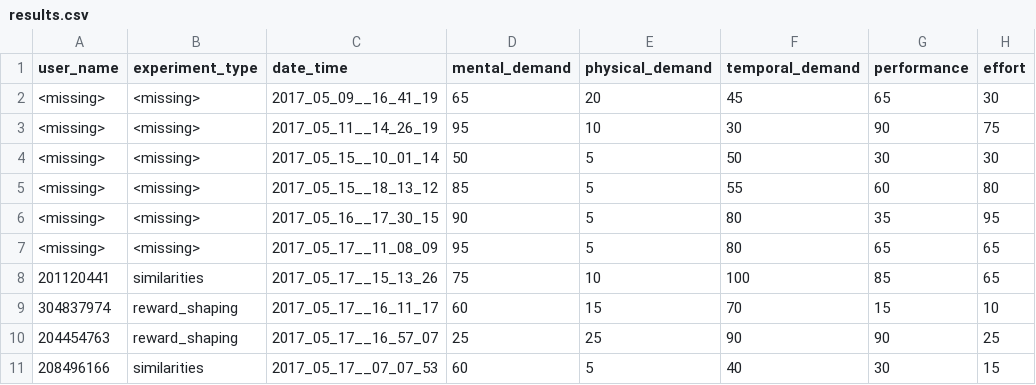
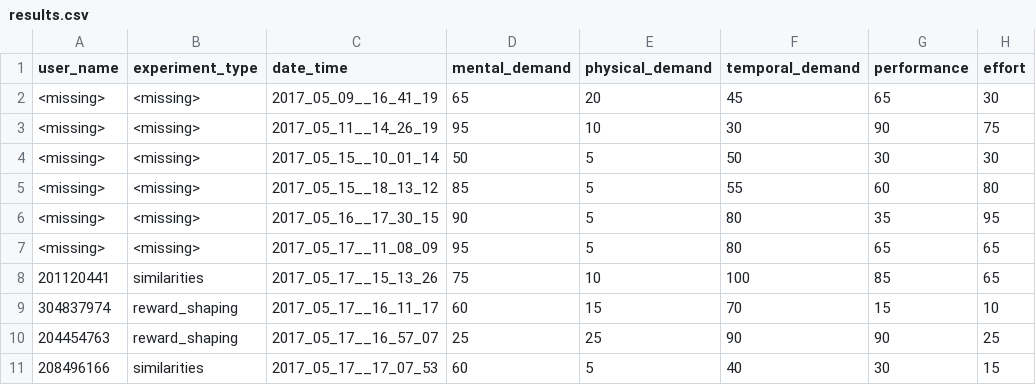
Before and after one commit to moshiky/experiment_scripts, a CSV file: results.csv, drawn as a sheet; only a part is shown; the diff names each change by its address in the sheet, - before the commit and + after, or states it on an @@ line.

Commit message:
* correct results record

```diff
--- a/results.csv
+++ b/results.csv
-C11 (date_time): 2017_05_17__07_07_53
+C11 (date_time): 2017_05_17__17_07_53
```
